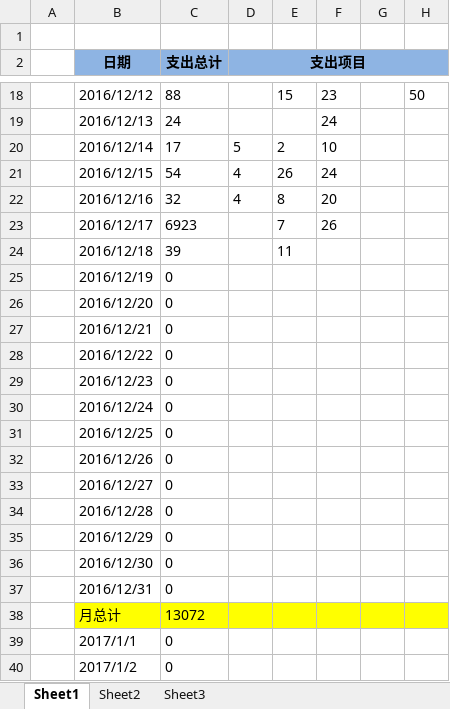
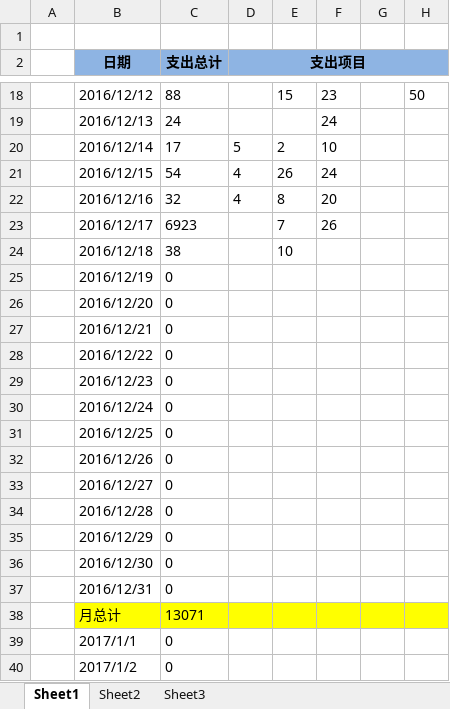
Before and after one commit to cga2351/docs, an Excel workbook: DailyExpense.xlsx, sheet Sheet1, drawn as a sheet; only a part is shown, gaps mark what is left out; values as stored, in another font and other column widths than the file's, no borders; conditional formats not drawn; the diff names each change by its address in the sheet, - before the commit and + after, or states it on an @@ line.

Commit message:
aaa

```diff
--- a/DailyExpense.xlsx (sheet Sheet1)
+++ b/DailyExpense.xlsx (sheet Sheet1)
-C24 (支出总计): 39
+C24 (支出总计): 38
-E24: 11
+E24: 10
-C38 (支出总计): 13072
+C38 (支出总计): 13071
```
